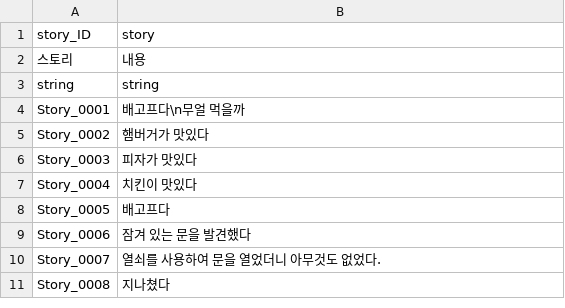
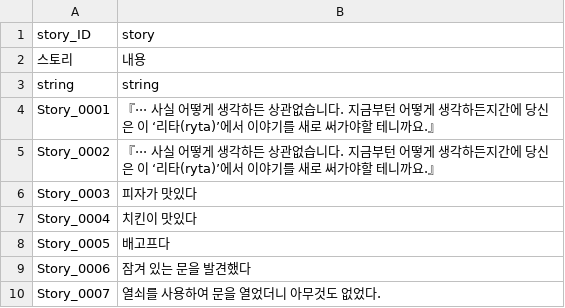
Before and after one commit to I-Need-Mac/Project-T, a CSV file: Project-T/Assets/Resources/Table/Story.csv, drawn as a sheet; only a part is shown; the shorter side is filled out with more unchanged rows.

```diff
--- a/Project-T/Assets/Resources/Table/Story.csv
+++ b/Project-T/Assets/Resources/Table/Story.csv
@@ -3,4 +3,4 @@ story_ID,story
 string,string
-Story_0001,배고프다\n무얼 먹을까
-Story_0002,햄버거가 맛있다
+Story_0001,『··· 사실 어떻게 생각하든 상관없습니다. 지금부턴 어떻게 생각하든지간에 당신은 이 ‘리타(ryta)’에서 이야기를 새로 써가야할 테니까요.』
+Story_0002,『··· 사실 어떻게 생각하든 상관없습니다. 지금부턴 어떻게 생각하든지간에 당신은 이 ‘리타(ryta)’에서 이야기를 새로 써가야할 테니까요.』
 Story_0003,피자가 맛있다
```
Also changed, not shown: 3 other files.
